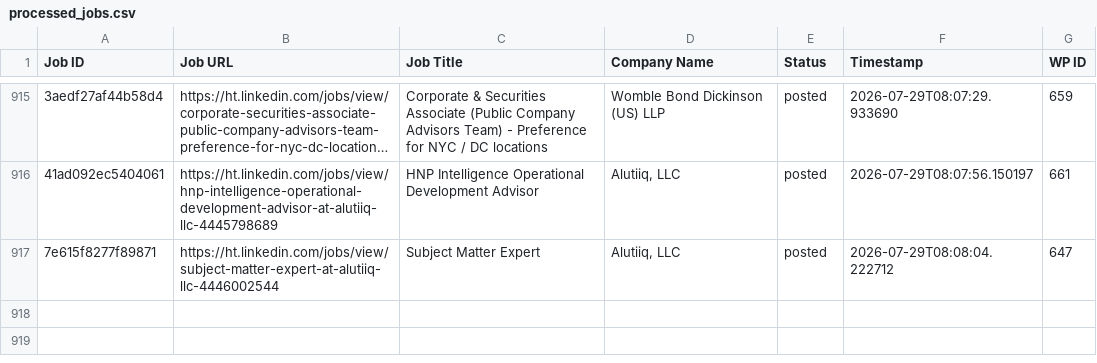
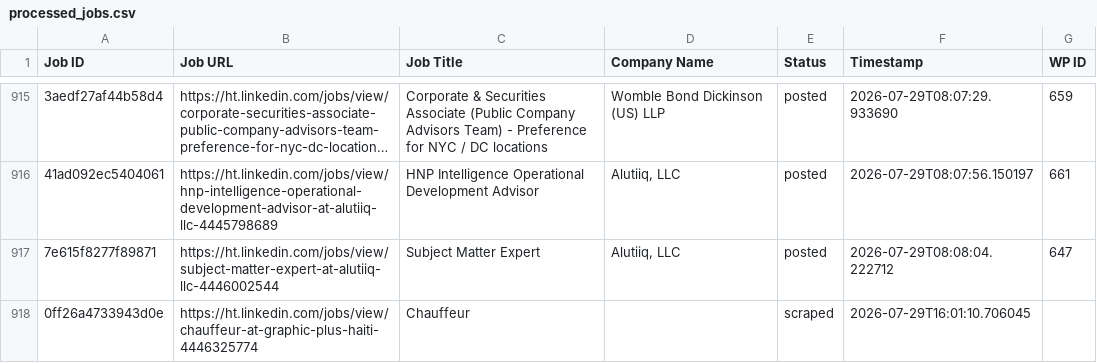
Before and after one commit to innovationinc2000/ht, a CSV file: processed_jobs.csv, drawn as a sheet; only a part is shown, gaps mark what is left out; long unchanged cells end in …; the diff names each change by its address in the sheet, - before the commit and + after, or states it on an @@ line.

```diff
--- a/processed_jobs.csv
+++ b/processed_jobs.csv
+row 918: 0ff26a4733943d0e | https://ht.linkedin.com/jobs/view/chauffeur-at-graphic-plus-haiti-4446325774 | Chauffeur |  | scraped | 2026-07-29T16:01:10.706045
```
